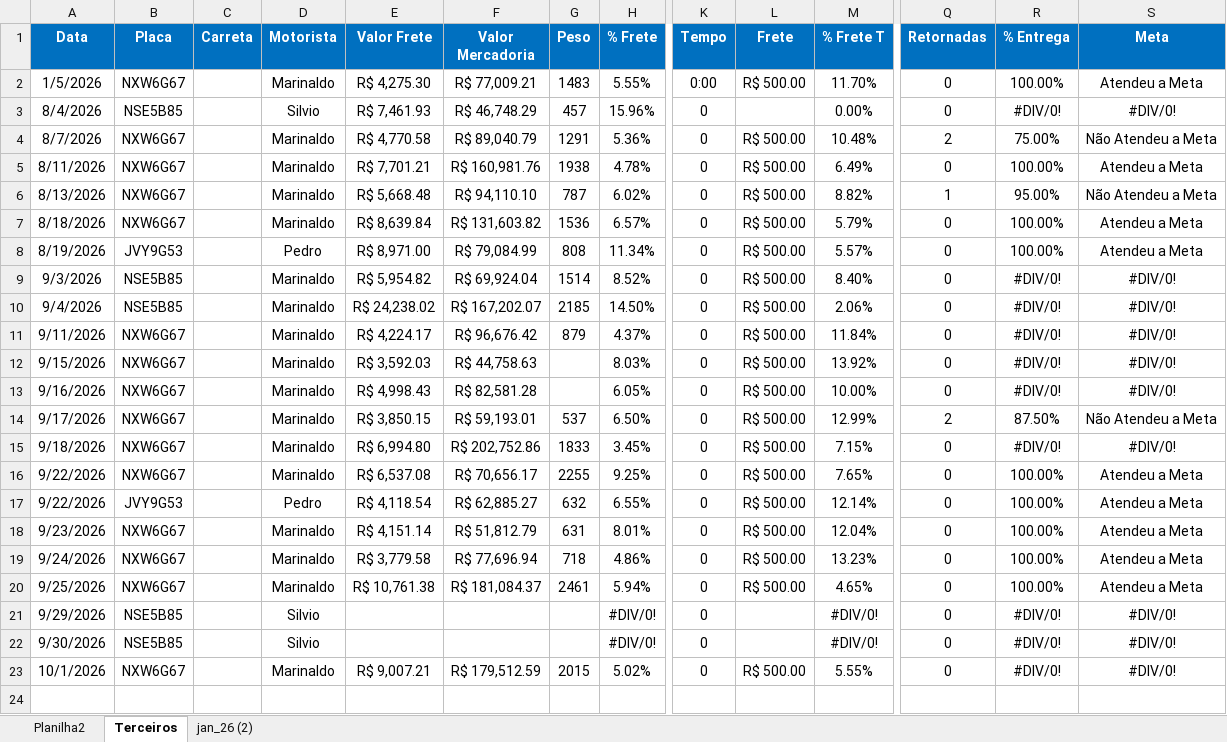
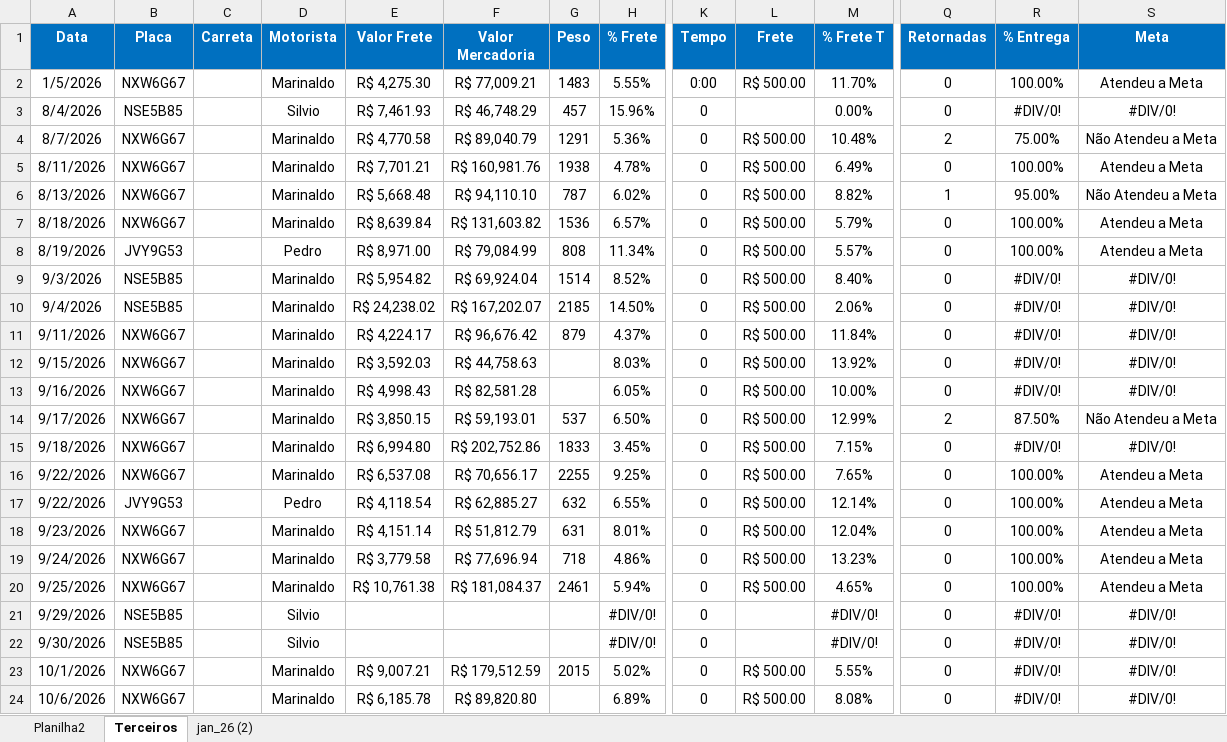
Before and after one commit to Manoel-Diger/saida_veiculo_bel, an Excel workbook: Saida_BEL.xlsx, sheet Terceiros, drawn as a sheet; only a part is shown, gaps mark what is left out; values as stored, in another font and other column widths than the file's, no borders; conditional formats and table styles not drawn; rows hold the shown columns only; the diff names each change by its address in the sheet, - before the commit and + after, or states it on an @@ line.

```diff
--- a/Saida_BEL.xlsx (sheet Terceiros)
+++ b/Saida_BEL.xlsx (sheet Terceiros)
+row 24: 10/6/2026 | NXW6G67 |  | Marinaldo | R$ 6,185.78 | R$ 89,820.80 |  | 6.89% | 0 | R$ 500.00 | 8.08% | 0 | #DIV/0! | #DIV/0!
```
Also changed, not shown: sheet jan_26 (2), 1 other file.
